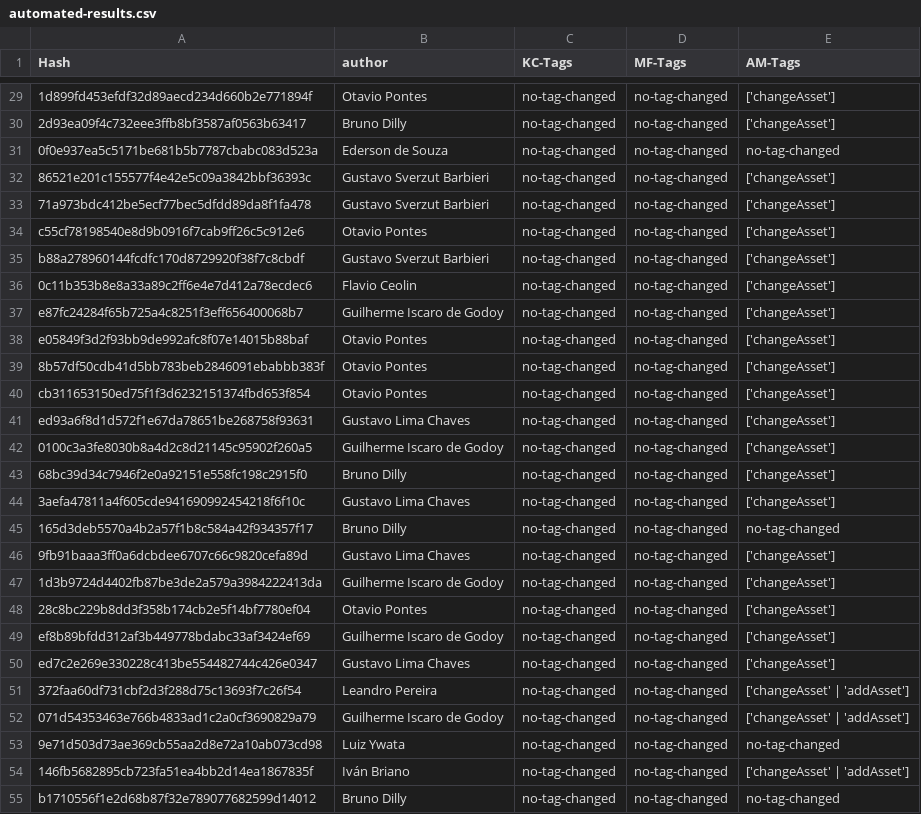
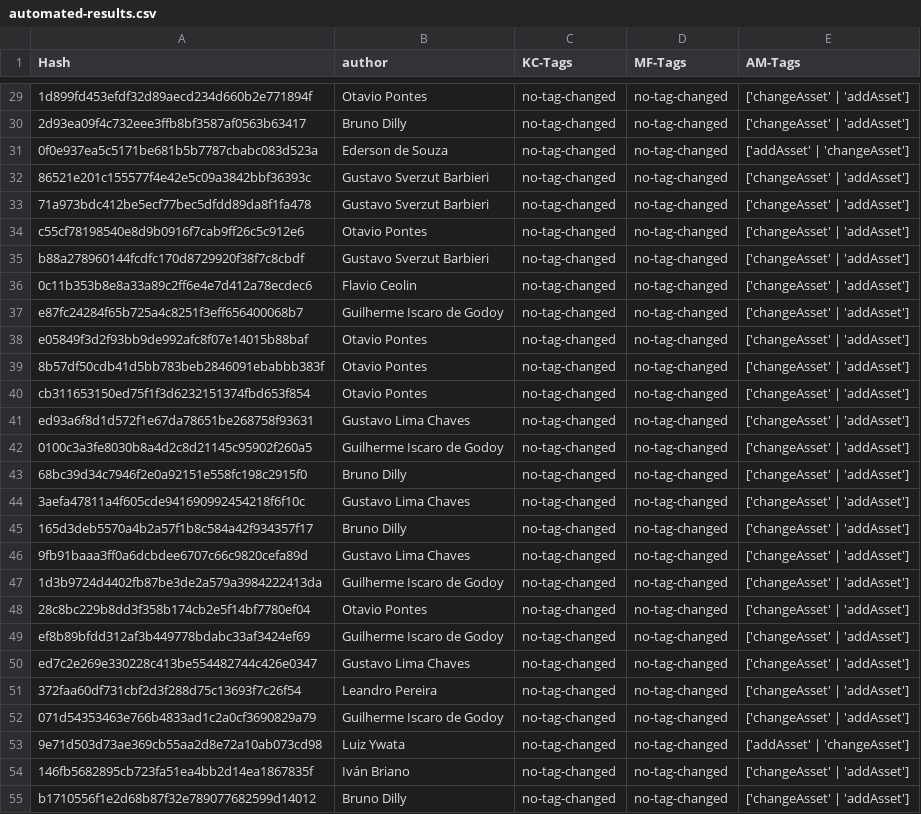
Before and after one commit to matheusraz/PyDriller-SPL, a CSV file: automated-results.csv, drawn as a sheet; only a part is shown, gaps mark what is left out; the diff covers the shown part only; the diff names each change by its address in the sheet, - before the commit and + after, or states it on an @@ line.

```diff
--- a/automated-results.csv
+++ b/automated-results.csv
-E29:E30 (AM-Tags): ['changeAsset']
+E29:E30 (AM-Tags): ['changeAsset' | 'addAsset']
-E31 (AM-Tags): no-tag-changed
+E31 (AM-Tags): ['addAsset' | 'changeAsset']
-E32:E44 (AM-Tags): ['changeAsset']
+E32:E44 (AM-Tags): ['changeAsset' | 'addAsset']
-E45 (AM-Tags): no-tag-changed
+E45 (AM-Tags): ['changeAsset' | 'addAsset']
-E46:E50 (AM-Tags): ['changeAsset']
+E46:E50 (AM-Tags): ['changeAsset' | 'addAsset']
-E53 (AM-Tags): no-tag-changed
+E53 (AM-Tags): ['addAsset' | 'changeAsset']
-E55 (AM-Tags): no-tag-changed
+E55 (AM-Tags): ['changeAsset' | 'addAsset']
```
Also changed, not shown: 40 edited cells elsewhere in this file, 1 other file.
